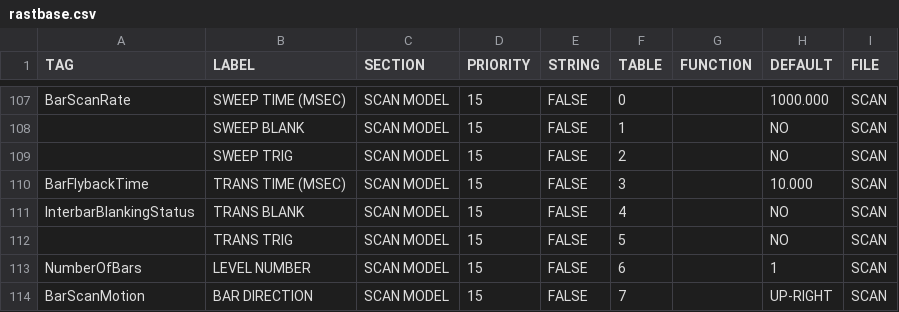
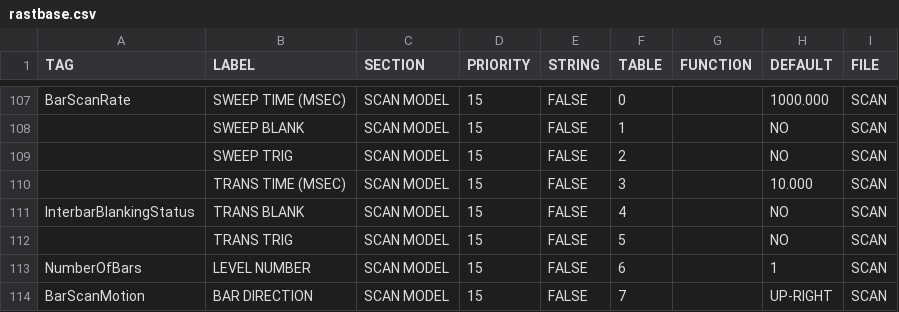
Before and after one commit to MLH-Fellowship/data-conversion-app, a CSV file: data/c_tables/rastbase.csv, drawn as a sheet; only a part is shown, gaps mark what is left out.

Commit message:
Fix Rast Table
Remove unfindable tag reference for TRANS TIME column feature.

```diff
--- a/data/c_tables/rastbase.csv
+++ b/data/c_tables/rastbase.csv
@@ -109,3 +109,3 @@ BarScanRate,SWEEP TIME (MSEC),SCAN MODEL,15,FALSE,0,,1000.000,SCAN
 ,SWEEP TRIG,SCAN MODEL,15,FALSE,2,,NO,SCAN
-BarFlybackTime,TRANS TIME (MSEC),SCAN MODEL,15,FALSE,3,,10.000,SCAN
+,TRANS TIME (MSEC),SCAN MODEL,15,FALSE,3,,10.000,SCAN
 InterbarBlankingStatus,TRANS BLANK,SCAN MODEL,15,FALSE,4,,NO,SCAN
```
Also changed, not shown: data/s_tables/rast.csv, 3 other files.
